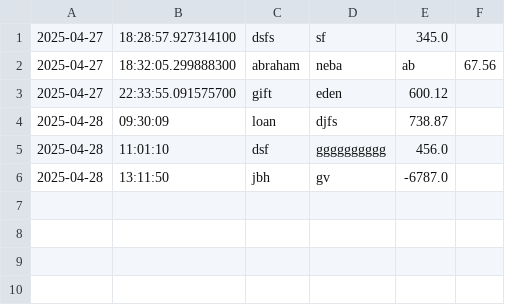
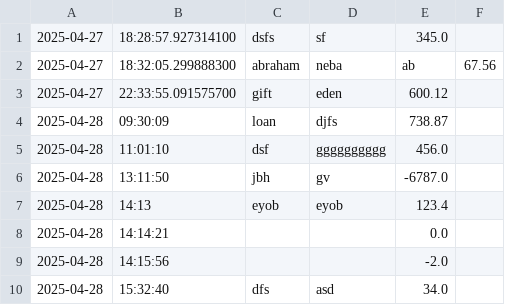
Before and after one commit to Abrish12345/AccountingLedger, a CSV file: src/main/resources/transaction.csv, drawn as a sheet.

```diff
--- a/src/main/resources/transaction.csv
+++ b/src/main/resources/transaction.csv
@@ -6 +6,5 @@
 2025-04-28|13:11:50|jbh|gv|-6787.0
+2025-04-28|14:13|eyob|eyob|123.4
+2025-04-28|14:14:21|||0.0
+2025-04-28|14:15:56|||-2.0
+2025-04-28|15:32:40|dfs|asd|34.0
```
Also changed, not shown: 1 other file.
